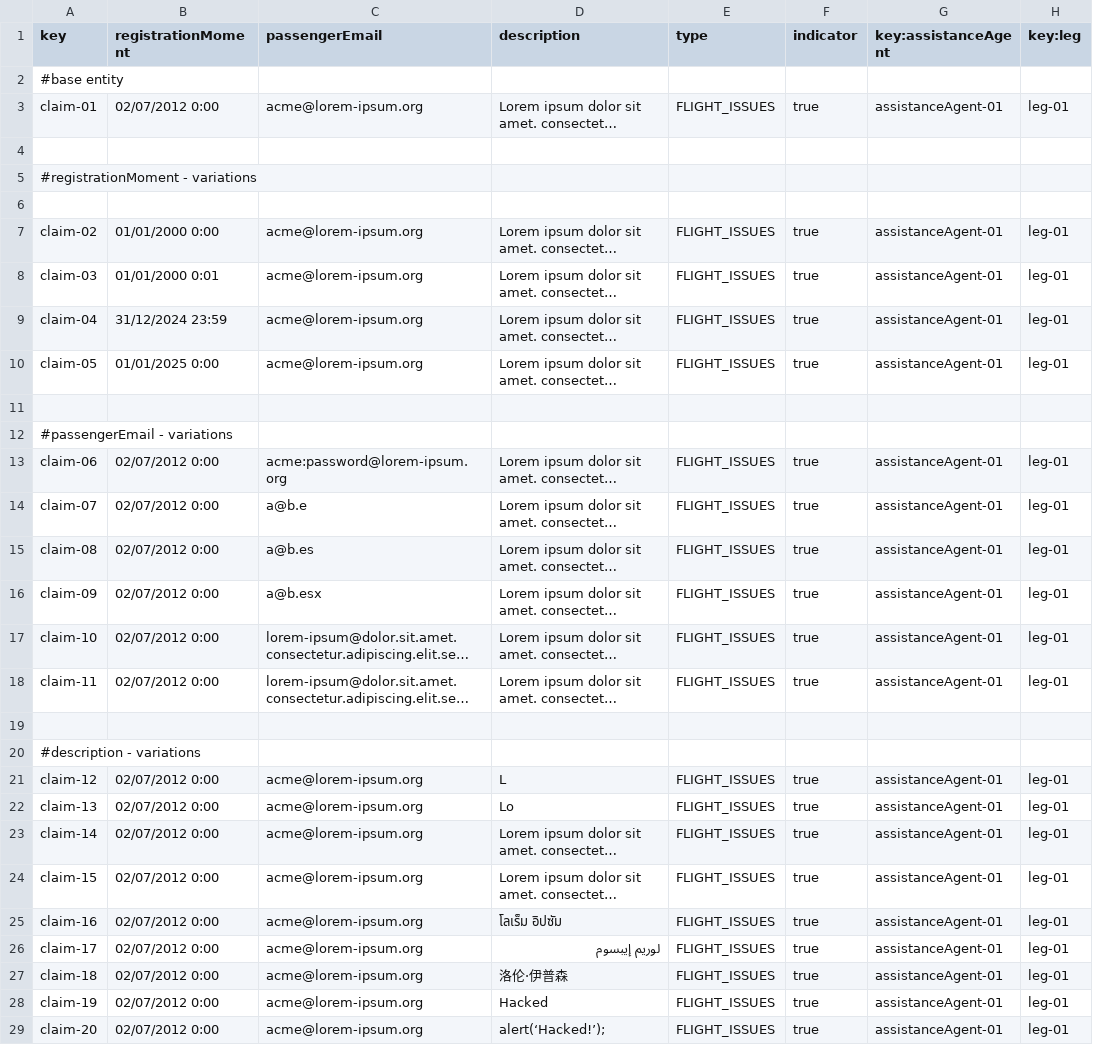
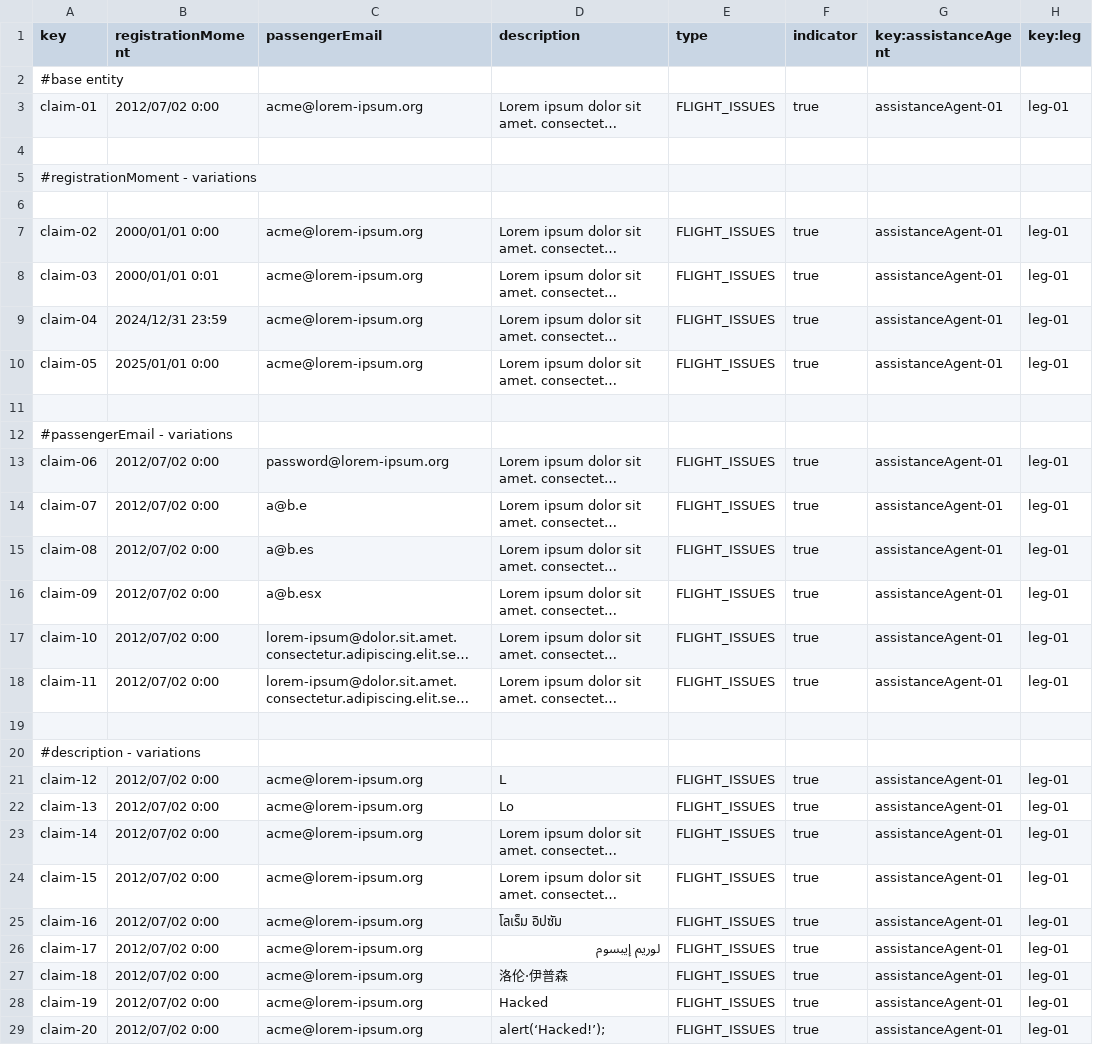
Before and after one commit to Davidvt04/Acme-ANS-C1.61, a CSV file: src/main/resources/WEB-INF/data/sample/claim.csv, drawn as a sheet; only a part is shown; long unchanged cells end in …; the diff covers the shown part only; the diff names each change by its address in the sheet, - before the commit and + after, or states it on an @@ line.

```diff
--- a/src/main/resources/WEB-INF/data/sample/claim.csv
+++ b/src/main/resources/WEB-INF/data/sample/claim.csv
-B3 (registrationMoment): 02/07/2012 0:00
+B3 (registrationMoment): 2012/07/02 0:00
-B7 (registrationMoment): 01/01/2000 0:00
+B7 (registrationMoment): 2000/01/01 0:00
-B8 (registrationMoment): 01/01/2000 0:01
+B8 (registrationMoment): 2000/01/01 0:01
-B9 (registrationMoment): 31/12/2024 23:59
+B9 (registrationMoment): 2024/12/31 23:59
-B10 (registrationMoment): 01/01/2025 0:00
+B10 (registrationMoment): 2025/01/01 0:00
-B13:B18 (registrationMoment): 02/07/2012 0:00
+B13:B18 (registrationMoment): 2012/07/02 0:00
-C13 (passengerEmail): acme:password@lorem-ipsum.org
+C13 (passengerEmail): password@lorem-ipsum.org
-B21:B29 (registrationMoment): 02/07/2012 0:00
+B21:B29 (registrationMoment): 2012/07/02 0:00
```
Also changed, not shown: 7 edited cells elsewhere in this file, src/main/resources/WEB-INF/data/sample/airline.csv, src/main/resources/WEB-INF/data/sample/assistanceAgent.csv, 1 other file.
